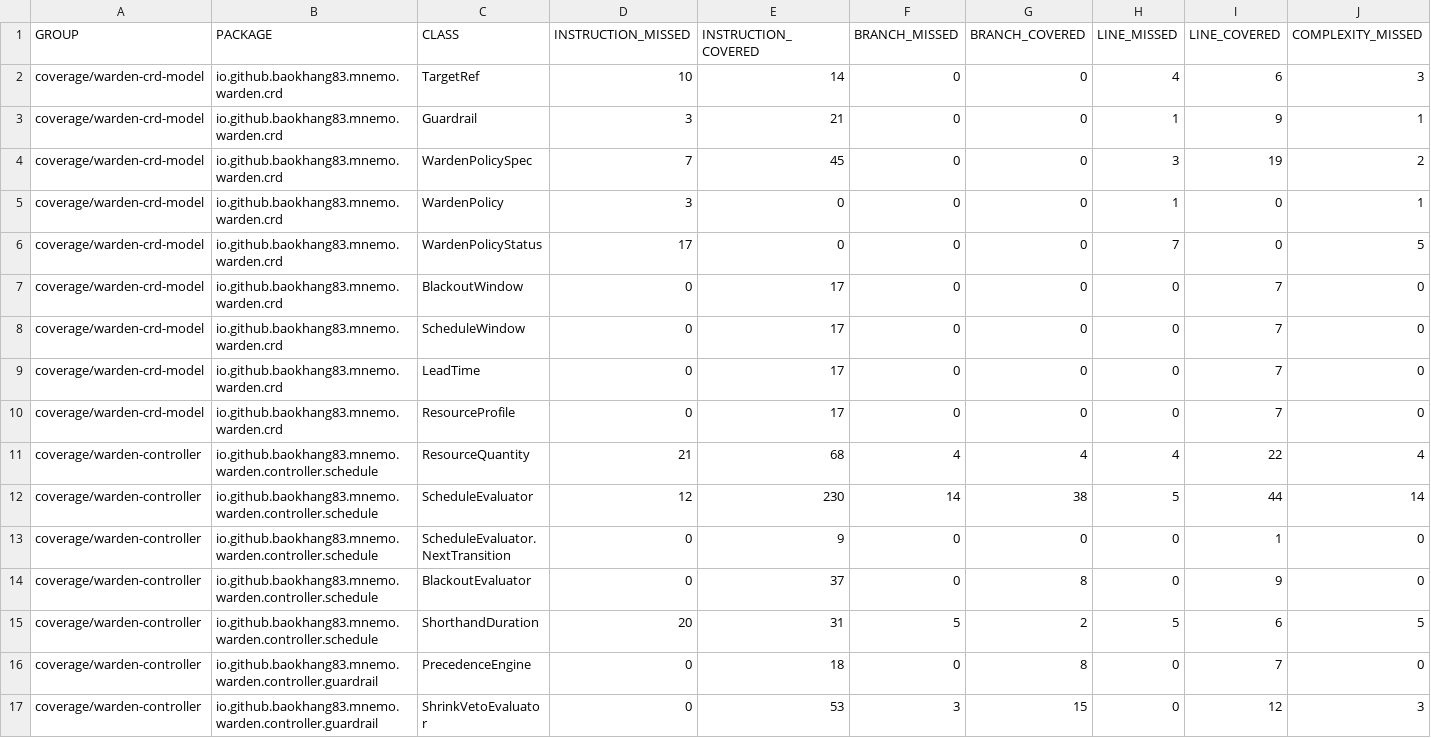
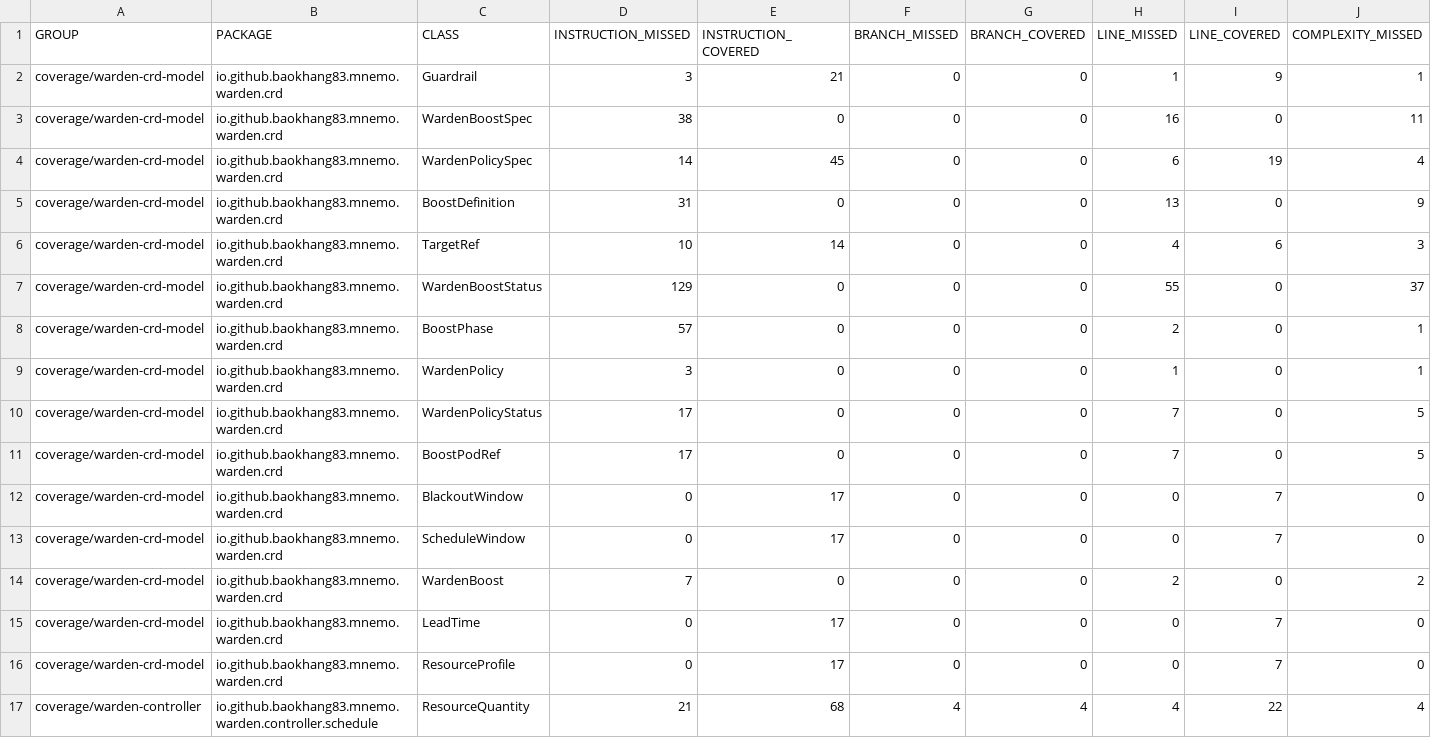
Before and after one commit to baokhang83/mnemo-jvm-warden, a CSV file: jacoco.csv, drawn as a sheet; only a part is shown; the shorter side is filled out with more unchanged rows; removed rows and columns are numbered as before the commit, all else as after; rows hold the shown columns only; the diff names each change by its address in the sheet, - before the commit and + after, or states it on an @@ line.

Commit message:
Deploying to gh-pages from @ baokhang83/mnemo-jvm-warden@a1d17efafb9e1adcae0b5ca0663e85d9f8ac2e14 🚀

```diff
--- a/jacoco.csv
+++ b/jacoco.csv
@@ row 3 moved to row 2: coverage/warden-crd-model @@
+row 3: coverage/warden-crd-model | io.github.baokhang83.mnemo.warden.crd | WardenBoostSpec | 38 | 0 | 0 | 0 | 16 | 0 | 11
+row 4: coverage/warden-crd-model | io.github.baokhang83.mnemo.warden.crd | WardenPolicySpec | 14 | 45 | 0 | 0 | 6 | 19 | 4
+row 5: coverage/warden-crd-model | io.github.baokhang83.mnemo.warden.crd | BoostDefinition | 31 | 0 | 0 | 0 | 13 | 0 | 9
-row 4: coverage/warden-crd-model | io.github.baokhang83.mnemo.warden.crd | WardenPolicySpec | 7 | 45 | 0 | 0 | 3 | 19 | 2
+row 7: coverage/warden-crd-model | io.github.baokhang83.mnemo.warden.crd | WardenBoostStatus | 129 | 0 | 0 | 0 | 55 | 0 | 37
+row 8: coverage/warden-crd-model | io.github.baokhang83.mnemo.warden.crd | BoostPhase | 57 | 0 | 0 | 0 | 2 | 0 | 1
+row 11: coverage/warden-crd-model | io.github.baokhang83.mnemo.warden.crd | BoostPodRef | 17 | 0 | 0 | 0 | 7 | 0 | 5
+row 14: coverage/warden-crd-model | io.github.baokhang83.mnemo.warden.crd | WardenBoost | 7 | 0 | 0 | 0 | 2 | 0 | 2
```
Also changed, not shown: 22 other files.
